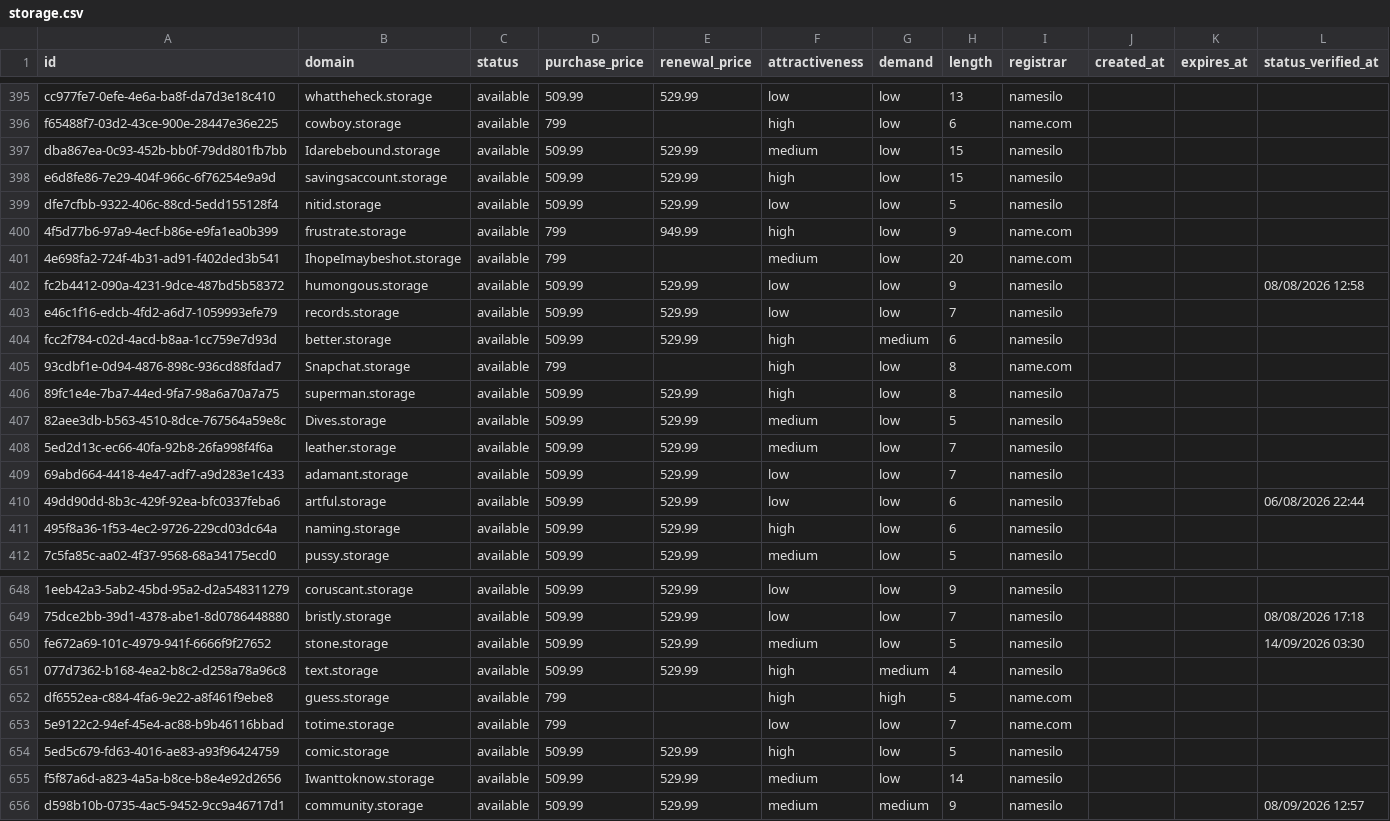
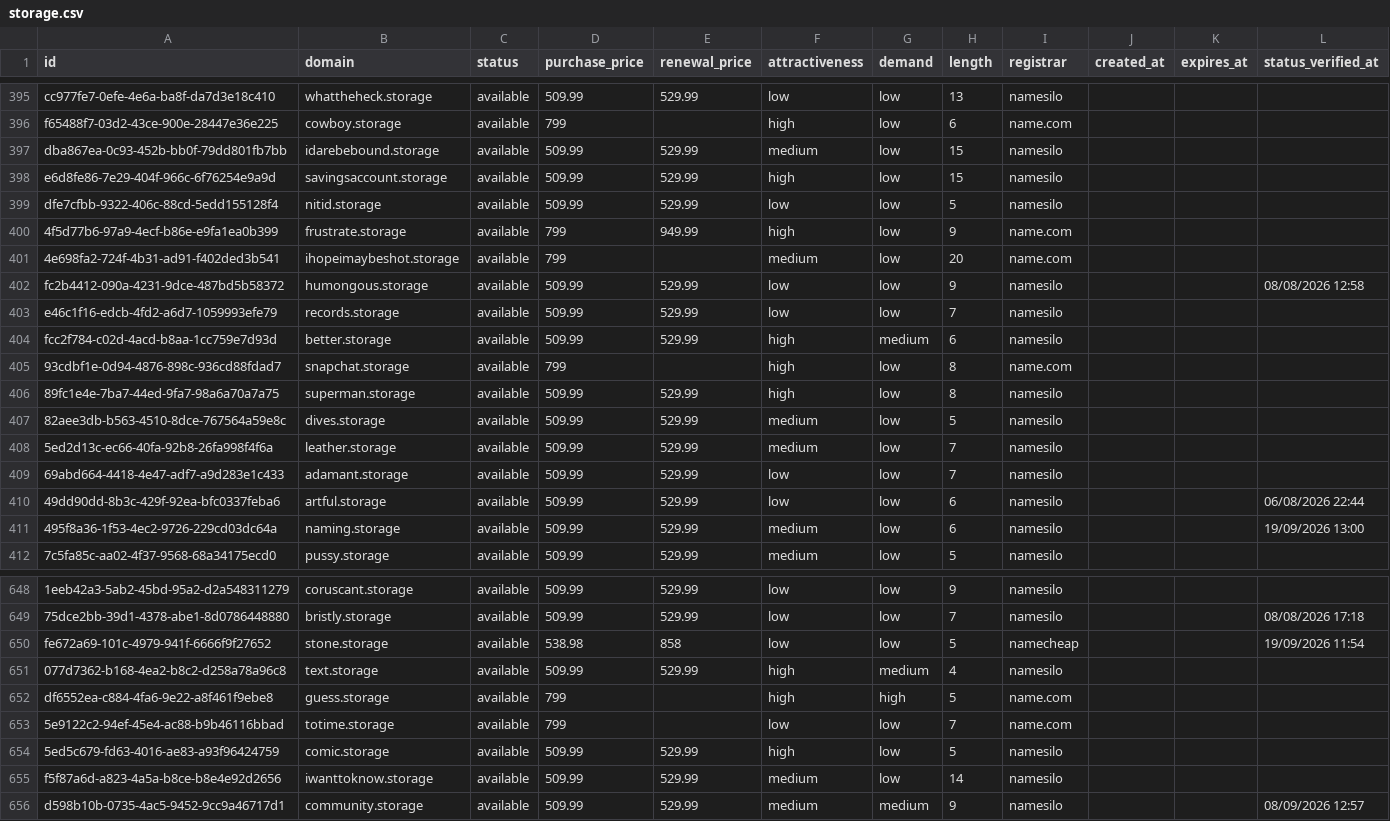
Before and after one commit to UniqueDomains/storage-oneword-domains, a CSV file: storage.csv, drawn as a sheet; only a part is shown, gaps mark what is left out; the diff covers the shown part only; the diff names each change by its address in the sheet, - before the commit and + after, or states it on an @@ line.

Commit message:
Domains update

```diff
--- a/storage.csv
+++ b/storage.csv
-B397 (domain): Idarebebound.storage
+B397 (domain): idarebebound.storage
-B401 (domain): IhopeImaybeshot.storage
+B401 (domain): ihopeimaybeshot.storage
-B405 (domain): Snapchat.storage
+B405 (domain): snapchat.storage
-B407 (domain): Dives.storage
+B407 (domain): dives.storage
-F411 (attractiveness): high
+F411 (attractiveness): medium
-L411 (status_verified_at): (empty)
+L411 (status_verified_at): 19/09/2026 13:00
-D650 (purchase_price): 509.99
+D650 (purchase_price): 538.98
-E650 (renewal_price): 529.99
+E650 (renewal_price): 858
-F650 (attractiveness): medium
+F650 (attractiveness): low
-I650 (registrar): namesilo
+I650 (registrar): namecheap
-L650 (status_verified_at): 14/09/2026 03:30
+L650 (status_verified_at): 19/09/2026 11:54
-B655 (domain): Iwanttoknow.storage
+B655 (domain): iwanttoknow.storage
```
Also changed, not shown: 93 edited cells elsewhere in this file, 4 other files.
